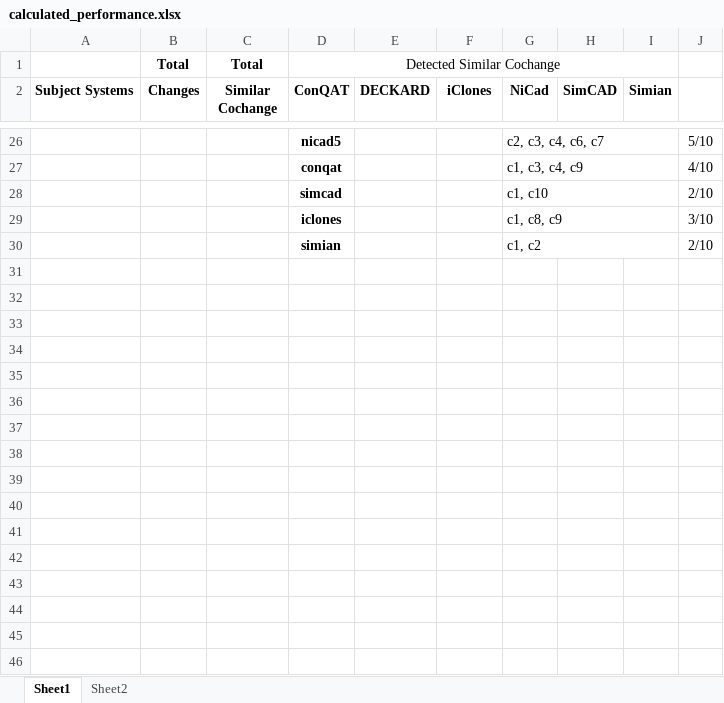
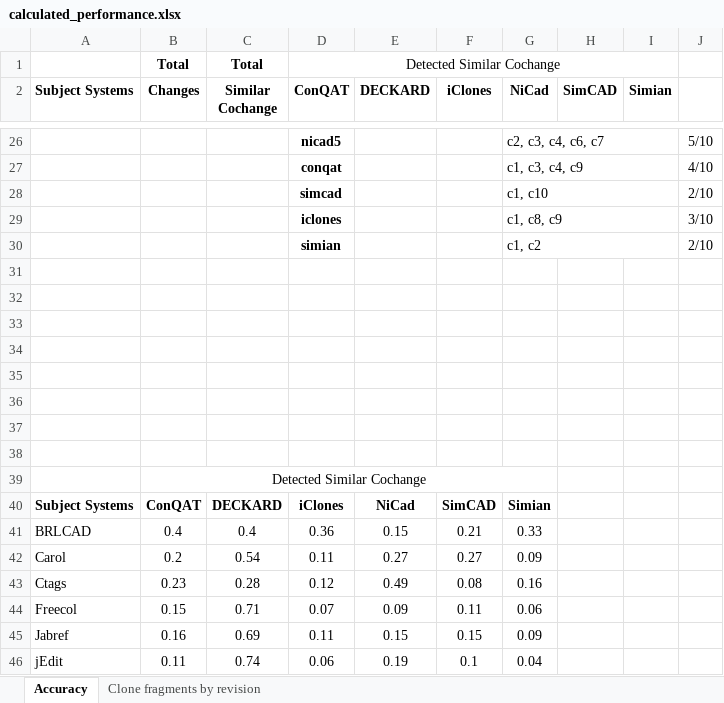
Before and after one commit to mnadims/FindCochangeByClone, an Excel workbook: data_files/final_dataset/calculated_performance.xlsx, sheet Accuracy, drawn as a sheet; only a part is shown, gaps mark what is left out; values as stored, in another font and other column widths than the file's, no borders; charts and pictures not drawn; the diff names each change by its address in the sheet, - before the commit and + after, or states it on an @@ line.

```diff
--- a/data_files/final_dataset/calculated_performance.xlsx (sheet Accuracy)
+++ b/data_files/final_dataset/calculated_performance.xlsx (sheet Accuracy)
-sheet tab: Sheet1
+sheet tab: Accuracy
-sheet tab: Sheet2
+sheet tab: Clone fragments by revision
+row 31: (empty)
+row 32: (empty)
+row 33: (empty)
+row 34: (empty)
+row 35: (empty)
+row 36: (empty)
+row 37: (empty)
+row 38: (empty)
+row 39:  | Detected Similar Cochange
+row 40: Subject Systems | ConQAT | DECKARD | iClones | NiCad | SimCAD | Simian
+row 41: BRLCAD | 0.4 | 0.4 | 0.36 | 0.15 | 0.21 | 0.33
+row 42: Carol | 0.2 | 0.54 | 0.11 | 0.27 | 0.27 | 0.09
+row 43: Ctags | 0.23 | 0.28 | 0.12 | 0.49 | 0.08 | 0.16
+row 44: Freecol | 0.15 | 0.71 | 0.07 | 0.09 | 0.11 | 0.06
+row 45: Jabref | 0.16 | 0.69 | 0.11 | 0.15 | 0.15 | 0.09
+row 46: jEdit | 0.11 | 0.74 | 0.06 | 0.19 | 0.1 | 0.04
```
Also changed, not shown: sheet Clone fragments by revision, charts or pictures, 9 other files.
